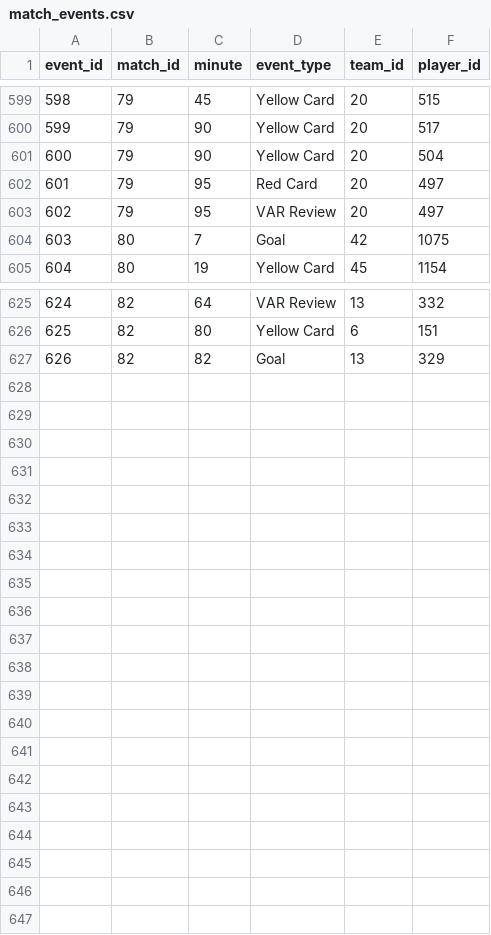
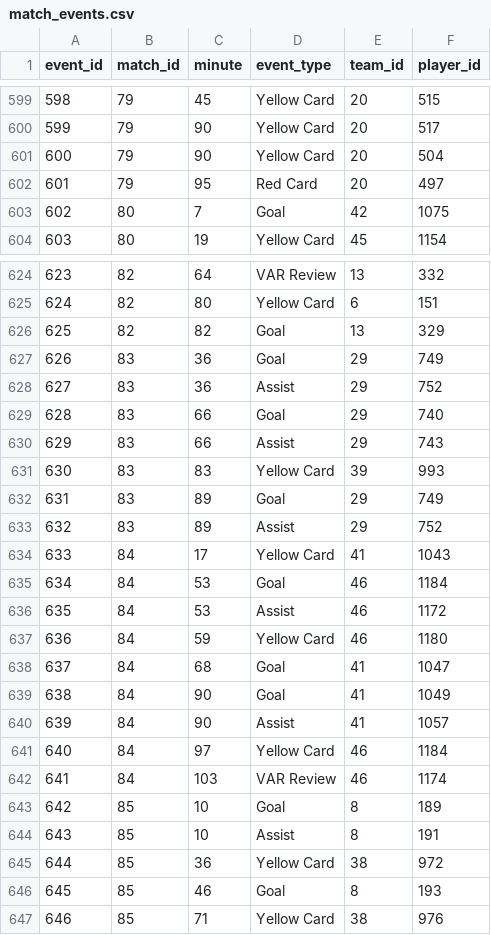
Before and after one commit to mominullptr/FIFA-World-Cup-2026-Dataset, a CSV file: match_events.csv, drawn as a sheet; only a part is shown, gaps mark what is left out; removed rows and columns are numbered as before the commit, all else as after; the diff names each change by its address in the sheet, - before the commit and + after, or states it on an @@ line.

```diff
--- a/match_events.csv
+++ b/match_events.csv
-row 603: 602 | 79 | 95 | VAR Review | 20 | 497
@@ column A (event_id) renumbered between rows 603 and 626 @@
+row 627: 626 | 83 | 36 | Goal | 29 | 749
+row 628: 627 | 83 | 36 | Assist | 29 | 752
+row 629: 628 | 83 | 66 | Goal | 29 | 740
+row 630: 629 | 83 | 66 | Assist | 29 | 743
+row 631: 630 | 83 | 83 | Yellow Card | 39 | 993
+row 632: 631 | 83 | 89 | Goal | 29 | 749
+row 633: 632 | 83 | 89 | Assist | 29 | 752
+row 634: 633 | 84 | 17 | Yellow Card | 41 | 1043
+row 635: 634 | 84 | 53 | Goal | 46 | 1184
+row 636: 635 | 84 | 53 | Assist | 46 | 1172
+row 637: 636 | 84 | 59 | Yellow Card | 46 | 1180
+row 638: 637 | 84 | 68 | Goal | 41 | 1047
+row 639: 638 | 84 | 90 | Goal | 41 | 1049
+row 640: 639 | 84 | 90 | Assist | 41 | 1057
+row 641: 640 | 84 | 97 | Yellow Card | 46 | 1184
+row 642: 641 | 84 | 103 | VAR Review | 46 | 1174
+row 643: 642 | 85 | 10 | Goal | 8 | 189
+row 644: 643 | 85 | 10 | Assist | 8 | 191
+row 645: 644 | 85 | 36 | Yellow Card | 38 | 972
+row 646: 645 | 85 | 46 | Goal | 8 | 193
+row 647: 646 | 85 | 71 | Yellow Card | 38 | 976
```
Also changed, not shown: match_lineups.csv, match_team_stats.csv, 6 other files.
